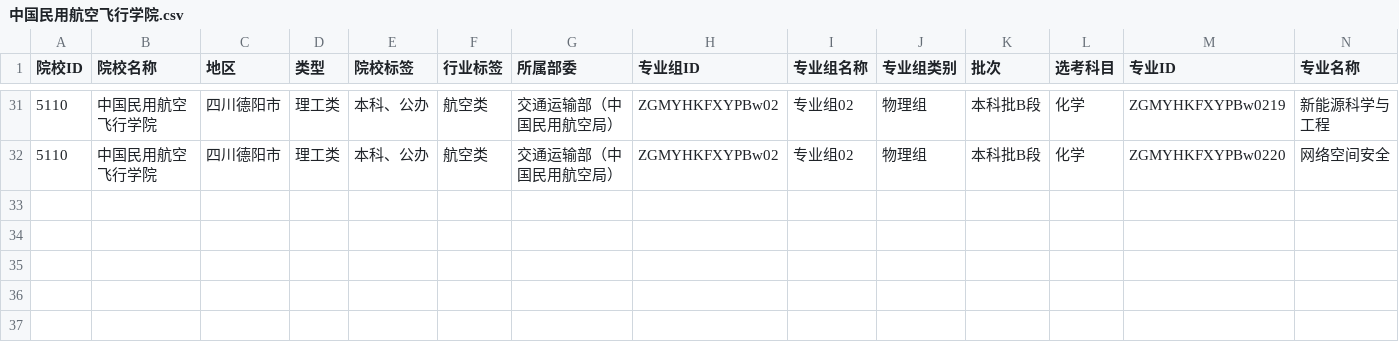
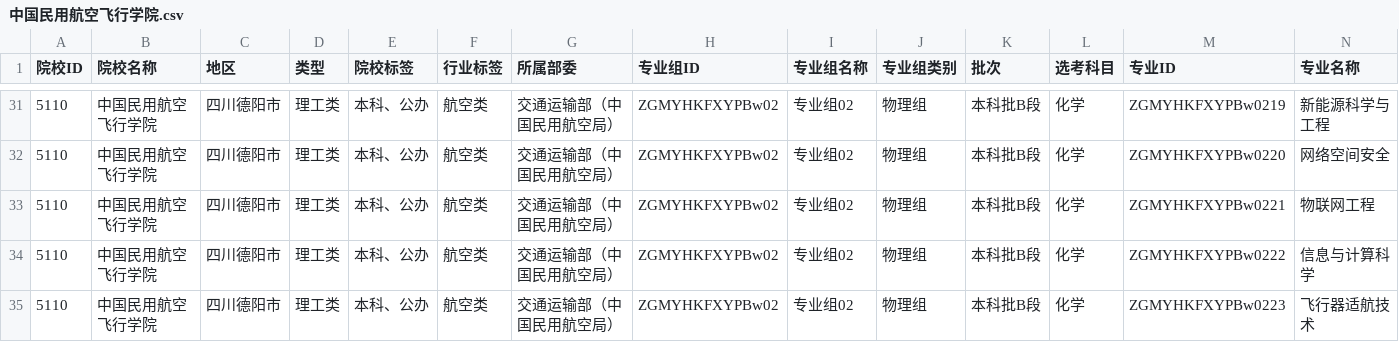
Before and after one commit to ADD574929477/2026, a CSV file: 中国民用航空飞行学院.csv, drawn as a sheet; only a part is shown, gaps mark what is left out; rows hold the shown columns only; the diff names each change by its address in the sheet, - before the commit and + after, or states it on an @@ line.

Commit message:
feat: 录入CSV文件数据
Co-authored-by: traeagent <traeagent@users.noreply.github.com>

```diff
--- a/中国民用航空飞行学院.csv
+++ b/中国民用航空飞行学院.csv
+row 33: 5110 | 中国民用航空飞行学院 | 四川德阳市 | 理工类 | 本科、公办 | 航空类 | 交通运输部（中国民用航空局） | ZGMYHKFXYPBw02 | 专业组02 | 物理组 | 本科批B段 | 化学 | ZGMYHKFXYPBw0221 | 物联网工程
+row 34: 5110 | 中国民用航空飞行学院 | 四川德阳市 | 理工类 | 本科、公办 | 航空类 | 交通运输部（中国民用航空局） | ZGMYHKFXYPBw02 | 专业组02 | 物理组 | 本科批B段 | 化学 | ZGMYHKFXYPBw0222 | 信息与计算科学
+row 35: 5110 | 中国民用航空飞行学院 | 四川德阳市 | 理工类 | 本科、公办 | 航空类 | 交通运输部（中国民用航空局） | ZGMYHKFXYPBw02 | 专业组02 | 物理组 | 本科批B段 | 化学 | ZGMYHKFXYPBw0223 | 飞行器适航技术
```
